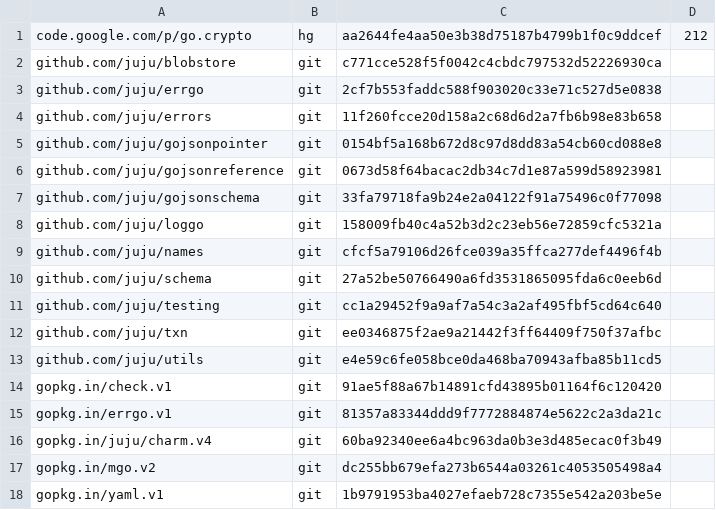
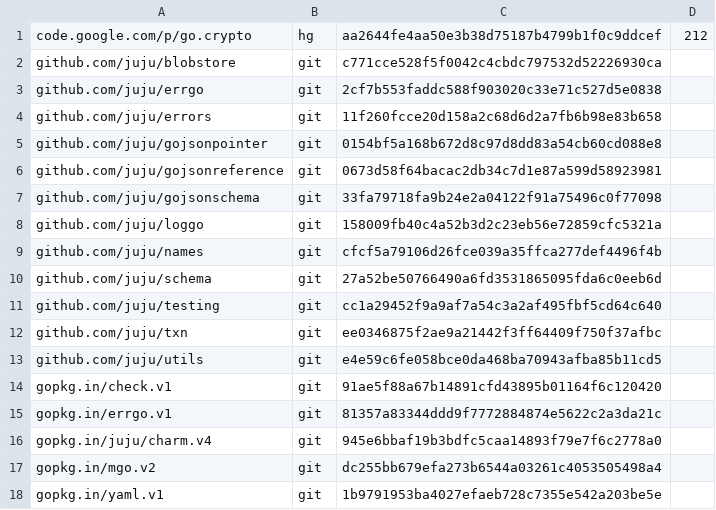
Before and after one commit to natefinch/npf, a TSV file: dependencies.tsv, drawn as a sheet.

```diff
--- a/dependencies.tsv
+++ b/dependencies.tsv
@@ -15,3 +15,3 @@ gopkg.in/check.v1	git	91ae5f88a67b14891cfd43895b01164f6c120420
 gopkg.in/errgo.v1	git	81357a83344ddd9f7772884874e5622c2a3da21c	
-gopkg.in/juju/charm.v4	git	60ba92340ee6a4bc963da0b3e3d485ecac0f3b49	
+gopkg.in/juju/charm.v4	git	945e6bbaf19b3bdfc5caa14893f79e7f6c2778a0	
 gopkg.in/mgo.v2	git	dc255bb679efa273b6544a03261c4053505498a4	
```
Also changed, not shown: 8 other files.
